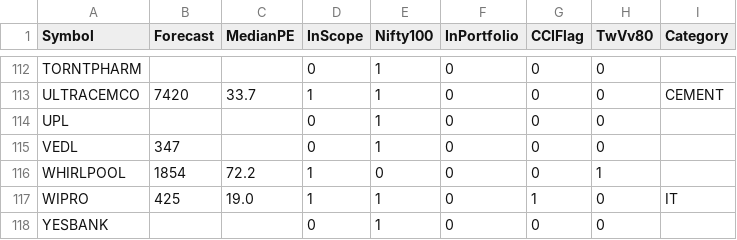
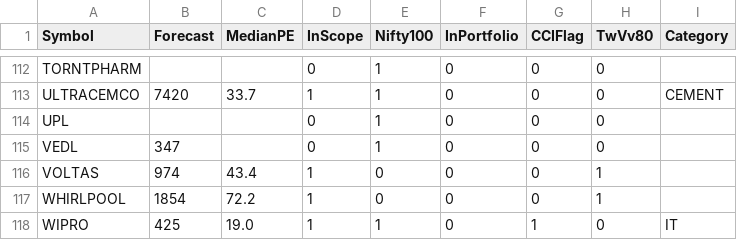
Before and after one commit to ankit-rathi/Data-Science-with-Python, a CSV file: Stock_Analysis/data/Nifty100Scrips.csv, drawn as a sheet; only a part is shown, gaps mark what is left out; the shorter side is filled out with more unchanged rows; the diff names each change by its address in the sheet, - before the commit and + after, or states it on an @@ line.

Commit message:
Update Nifty100Scrips.csv

```diff
--- a/Stock_Analysis/data/Nifty100Scrips.csv
+++ b/Stock_Analysis/data/Nifty100Scrips.csv
+row 116: VOLTAS | 974 | 43.4 | 1 | 0 | 0 | 0 | 1
```
